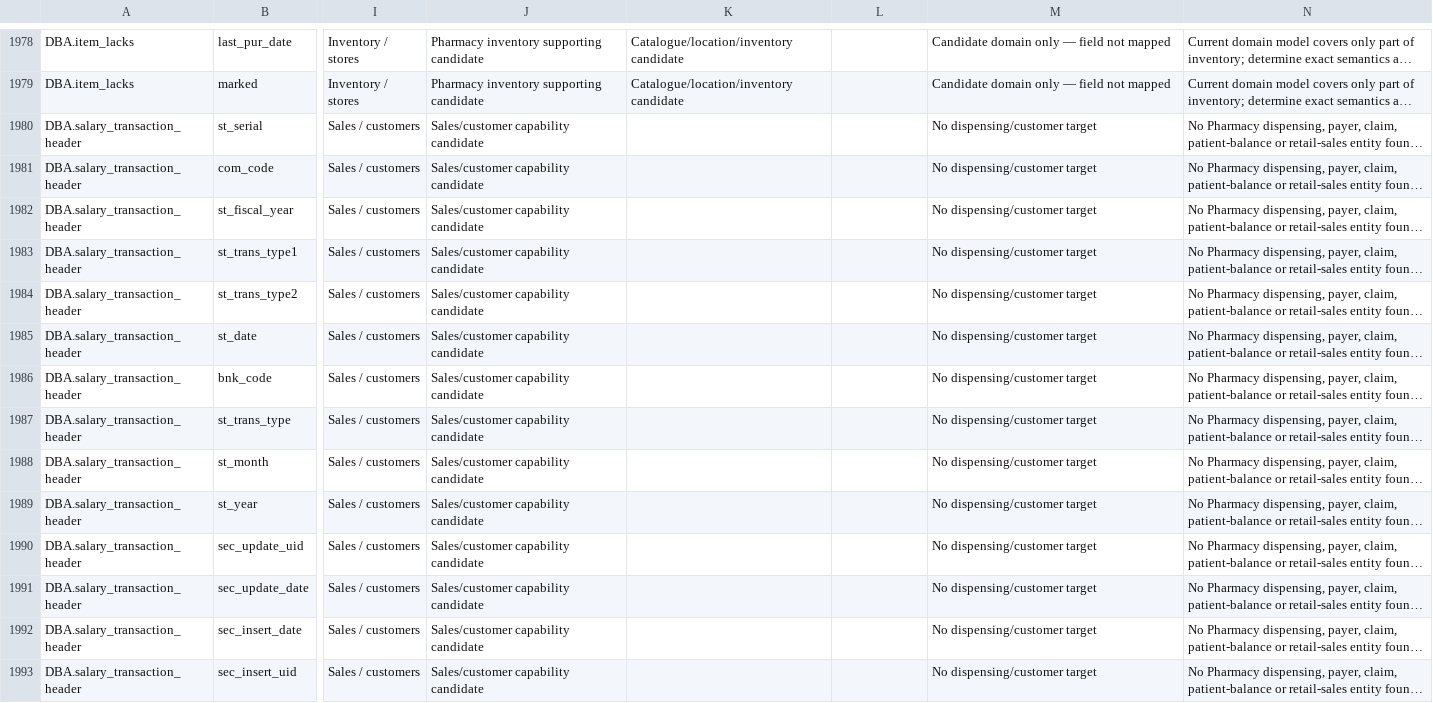
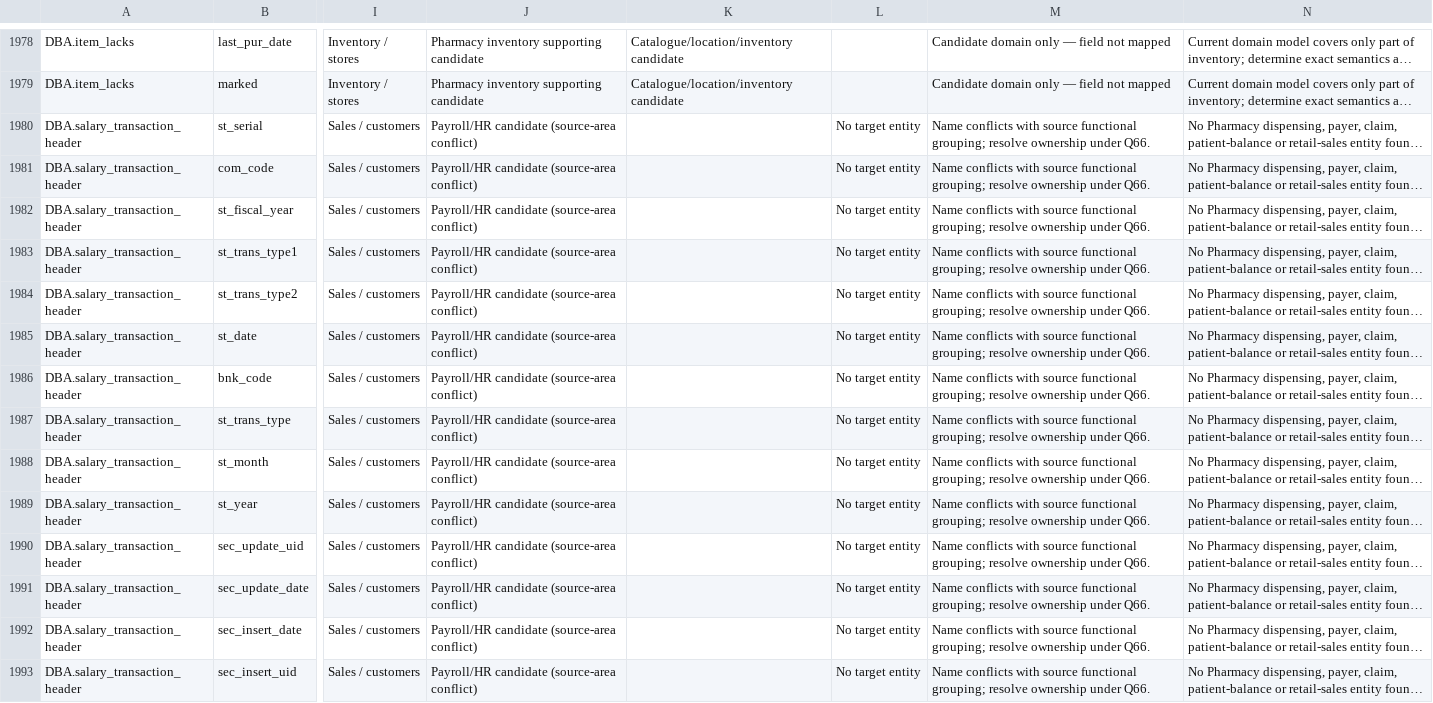
Before and after one commit to specialgroup2024/sgsctr, a CSV file: .ai/delivery/future25-column-disposition-pharmacy-operations.csv, drawn as a sheet; only a part is shown, gaps mark what is left out; long unchanged cells end in …; the diff covers the shown part only; the diff names each change by its address in the sheet, - before the commit and + after, or states it on an @@ line.

Commit message:
docs: refine legacy column scope and semantic review flags

```diff
--- a/.ai/delivery/future25-column-disposition-pharmacy-operations.csv
+++ b/.ai/delivery/future25-column-disposition-pharmacy-operations.csv
-J1980:J1993: Sales/customer capability candidate
+J1980:J1993: Payroll/HR candidate (source-area conflict)
-L1980:L1993: (empty)
+L1980:L1993: No target entity
-M1980:M1993: No dispensing/customer target
+M1980:M1993: Name conflicts with source functional grouping; resolve ownership under Q66.
```
Also changed, not shown: 119 edited cells elsewhere in this file.
